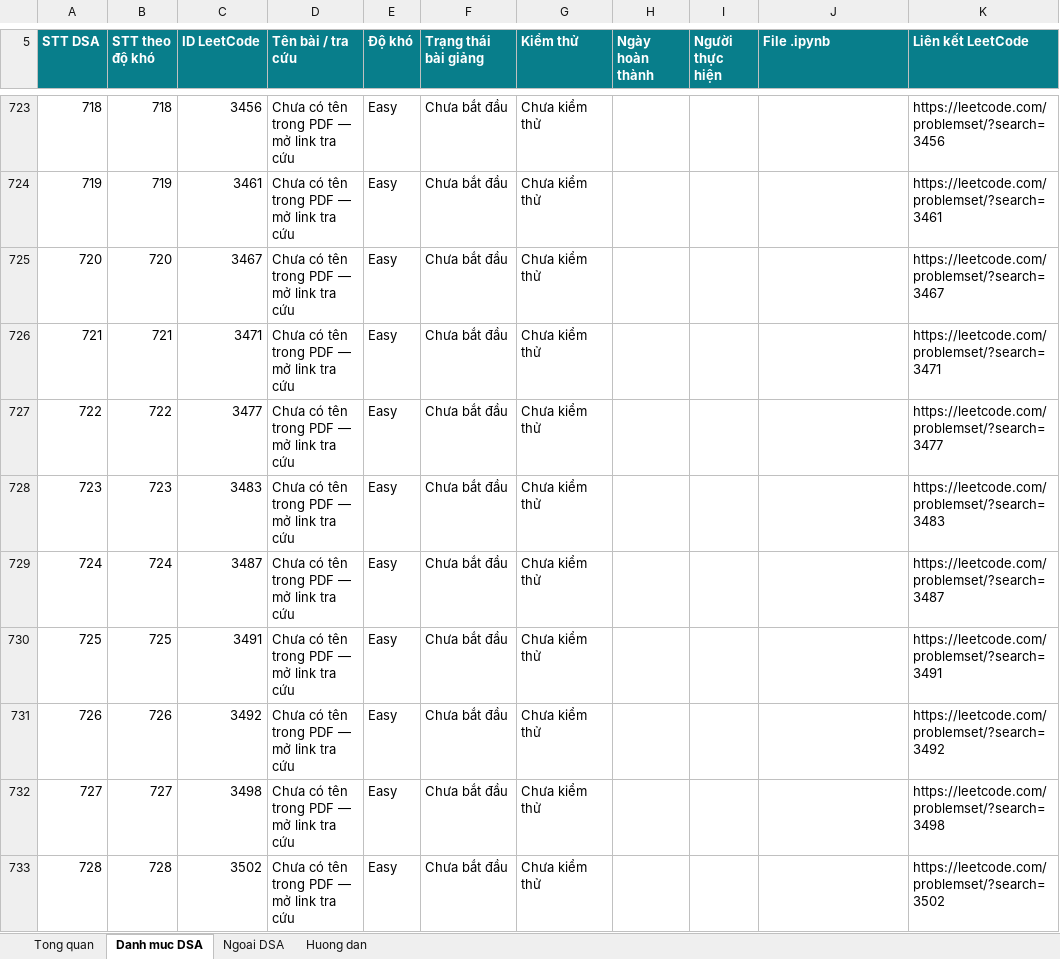
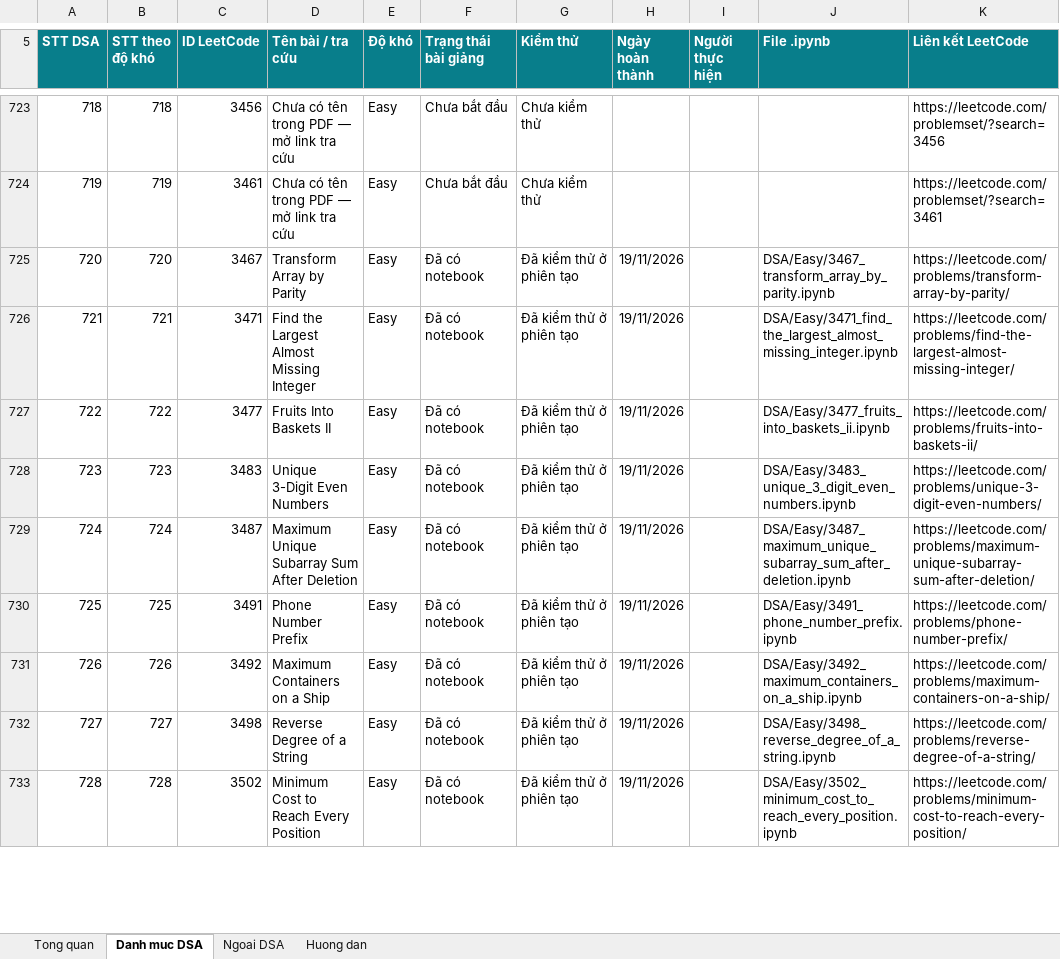
Before and after one commit to lhaochen118-ship-it/LeetCode, an Excel workbook: LeetCode_DSA_Python_3711_Theo_Doi_Tao_Bai_Giang.xlsx, sheet Danh muc DSA, drawn as a sheet; only a part is shown, gaps mark what is left out; values as stored, in another font and other column widths than the file's, no borders; conditional formats and table styles not drawn; the diff covers the shown part only; the diff names each change by its address in the sheet, - before the commit and + after, or states it on an @@ line.

```diff
--- a/LeetCode_DSA_Python_3711_Theo_Doi_Tao_Bai_Giang.xlsx (sheet Danh muc DSA)
+++ b/LeetCode_DSA_Python_3711_Theo_Doi_Tao_Bai_Giang.xlsx (sheet Danh muc DSA)
-D725 (Tên bài / tra cứu): Chưa có tên trong PDF — mở link tra cứu
+D725 (Tên bài / tra cứu): Transform Array by Parity
-F725:F733 (Trạng thái bài giảng): Chưa bắt đầu
+F725:F733 (Trạng thái bài giảng): Đã có notebook
-G725:G733 (Kiểm thử): Chưa kiểm thử
+G725:G733 (Kiểm thử): Đã kiểm thử ở phiên tạo
-H725:H733 (Ngày hoàn thành): (empty)
+H725:H733 (Ngày hoàn thành): 19/11/2026
-J725 (File .ipynb): (empty)
+J725 (File .ipynb): DSA/Easy/3467_transform_array_by_parity.ipynb
-K725 (Liên kết LeetCode): https://leetcode.com/problemset/?search=3467
+K725 (Liên kết LeetCode): https://leetcode.com/problems/transform-array-by-parity/
-D726 (Tên bài / tra cứu): Chưa có tên trong PDF — mở link tra cứu
+D726 (Tên bài / tra cứu): Find the Largest Almost Missing Integer
-J726 (File .ipynb): (empty)
+J726 (File .ipynb): DSA/Easy/3471_find_the_largest_almost_missing_integer.ipynb
-K726 (Liên kết LeetCode): https://leetcode.com/problemset/?search=3471
+K726 (Liên kết LeetCode): https://leetcode.com/problems/find-the-largest-almost-missing-integer/
-D727 (Tên bài / tra cứu): Chưa có tên trong PDF — mở link tra cứu
+D727 (Tên bài / tra cứu): Fruits Into Baskets II
-J727 (File .ipynb): (empty)
+J727 (File .ipynb): DSA/Easy/3477_fruits_into_baskets_ii.ipynb
-K727 (Liên kết LeetCode): https://leetcode.com/problemset/?search=3477
+K727 (Liên kết LeetCode): https://leetcode.com/problems/fruits-into-baskets-ii/
-D728 (Tên bài / tra cứu): Chưa có tên trong PDF — mở link tra cứu
+D728 (Tên bài / tra cứu): Unique 3-Digit Even Numbers
-J728 (File .ipynb): (empty)
+J728 (File .ipynb): DSA/Easy/3483_unique_3_digit_even_numbers.ipynb
-K728 (Liên kết LeetCode): https://leetcode.com/problemset/?search=3483
+K728 (Liên kết LeetCode): https://leetcode.com/problems/unique-3-digit-even-numbers/
-D729 (Tên bài / tra cứu): Chưa có tên trong PDF — mở link tra cứu
+D729 (Tên bài / tra cứu): Maximum Unique Subarray Sum After Deletion
-J729 (File .ipynb): (empty)
+J729 (File .ipynb): DSA/Easy/3487_maximum_unique_subarray_sum_after_deletion.ipynb
-K729 (Liên kết LeetCode): https://leetcode.com/problemset/?search=3487
+K729 (Liên kết LeetCode): https://leetcode.com/problems/maximum-unique-subarray-sum-after-deletion/
-D730 (Tên bài / tra cứu): Chưa có tên trong PDF — mở link tra cứu
+D730 (Tên bài / tra cứu): Phone Number Prefix
-J730 (File .ipynb): (empty)
+J730 (File .ipynb): DSA/Easy/3491_phone_number_prefix.ipynb
-K730 (Liên kết LeetCode): https://leetcode.com/problemset/?search=3491
+K730 (Liên kết LeetCode): https://leetcode.com/problems/phone-number-prefix/
-D731 (Tên bài / tra cứu): Chưa có tên trong PDF — mở link tra cứu
+D731 (Tên bài / tra cứu): Maximum Containers on a Ship
-J731 (File .ipynb): (empty)
+J731 (File .ipynb): DSA/Easy/3492_maximum_containers_on_a_ship.ipynb
-K731 (Liên kết LeetCode): https://leetcode.com/problemset/?search=3492
+K731 (Liên kết LeetCode): https://leetcode.com/problems/maximum-containers-on-a-ship/
-D732 (Tên bài / tra cứu): Chưa có tên trong PDF — mở link tra cứu
+D732 (Tên bài / tra cứu): Reverse Degree of a String
-J732 (File .ipynb): (empty)
+J732 (File .ipynb): DSA/Easy/3498_reverse_degree_of_a_string.ipynb
-K732 (Liên kết LeetCode): https://leetcode.com/problemset/?search=3498
+K732 (Liên kết LeetCode): https://leetcode.com/problems/reverse-degree-of-a-string/
-D733 (Tên bài / tra cứu): Chưa có tên trong PDF — mở link tra cứu
+D733 (Tên bài / tra cứu): Minimum Cost to Reach Every Position
-J733 (File .ipynb): (empty)
+J733 (File .ipynb): DSA/Easy/3502_minimum_cost_to_reach_every_position.ipynb
-K733 (Liên kết LeetCode): https://leetcode.com/problemset/?search=3502
+K733 (Liên kết LeetCode): https://leetcode.com/problems/minimum-cost-to-reach-every-position/
```
Also changed, not shown: 66 edited cells elsewhere in this sheet, 7 other files.
